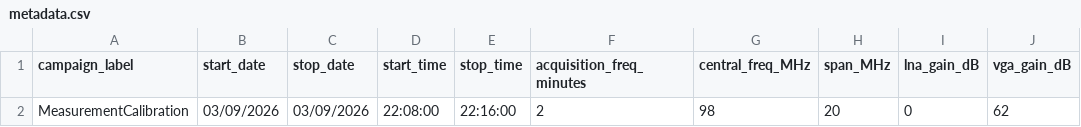
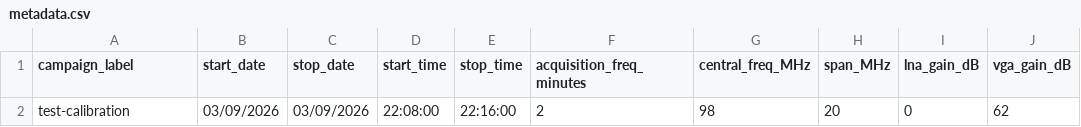
Before and after one commit to AlmondSund/MeasurementCalibration, a CSV file: data/campaigns/test-calibration/metadata.csv, drawn as a sheet; only a part is shown; the diff names each change by its address in the sheet, - before the commit and + after, or states it on an @@ line.

Commit message:
metadata placeholder

```diff
--- a/data/campaigns/test-calibration/metadata.csv
+++ b/data/campaigns/test-calibration/metadata.csv
-A2 (campaign_label): MeasurementCalibration
+A2 (campaign_label): test-calibration
```
